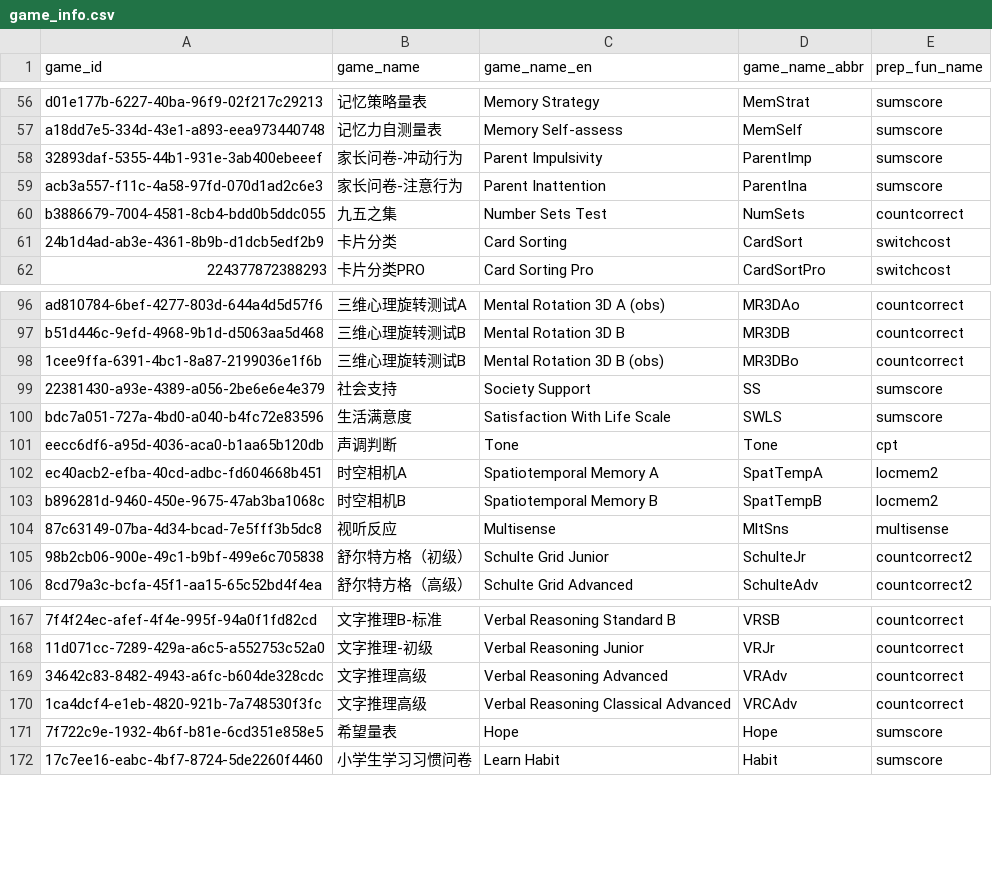
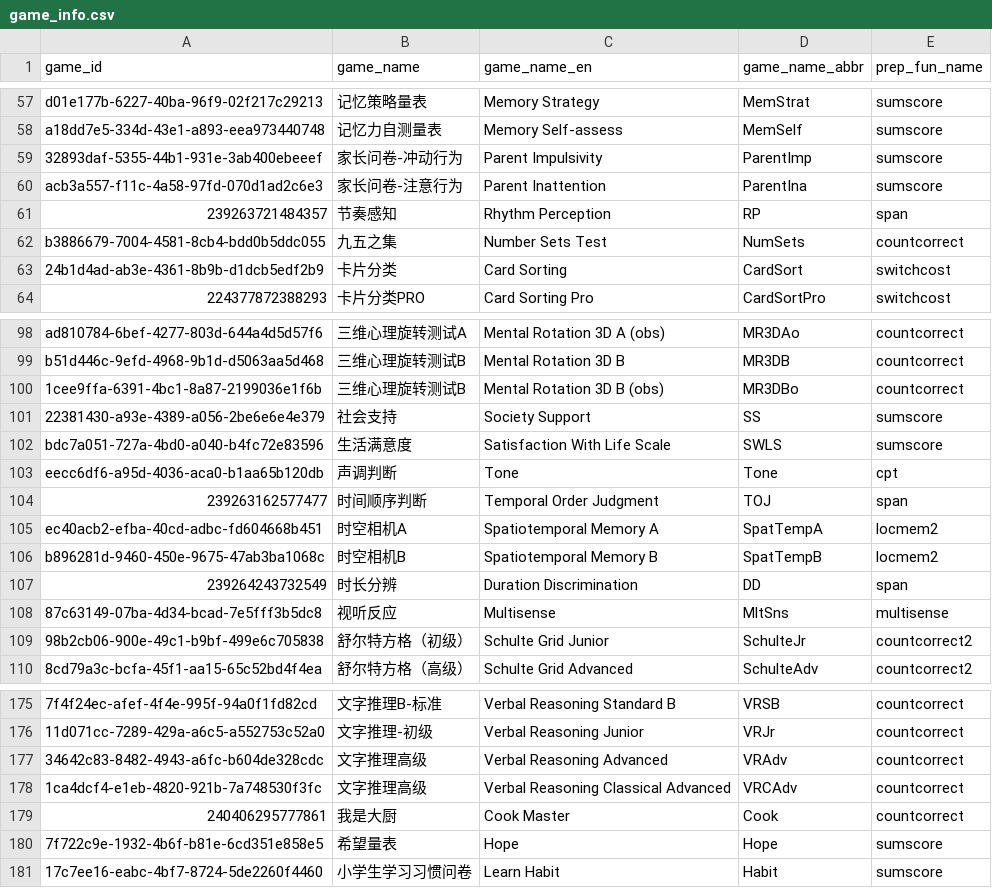
Before and after one commit to iquizoo/data.iquizoo, a CSV file: data-raw/game_info.csv, drawn as a sheet; only a part is shown, gaps mark what is left out; the diff covers the shown part only; the diff names each change by its address in the sheet, - before the commit and + after, or states it on an @@ line.

```diff
--- a/data-raw/game_info.csv
+++ b/data-raw/game_info.csv
+row 61: 239263721484357 | 节奏感知 | Rhythm Perception | RP | span
+row 104: 239263162577477 | 时间顺序判断 | Temporal Order Judgment | TOJ | span
+row 107: 239264243732549 | 时长分辨 | Duration Discrimination | DD | span
+row 179: 240406295777861 | 我是大厨 | Cook Master | Cook | countcorrect
```
Also changed, not shown: 11 added rows and 9 edited cells elsewhere in this file, 1 other file.
